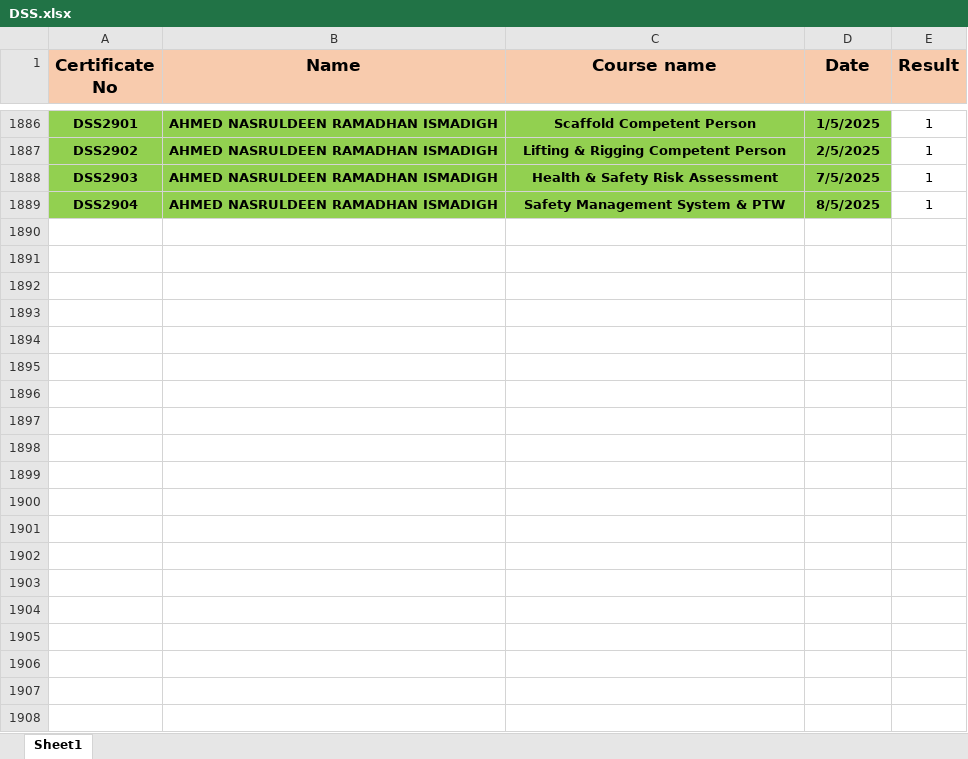
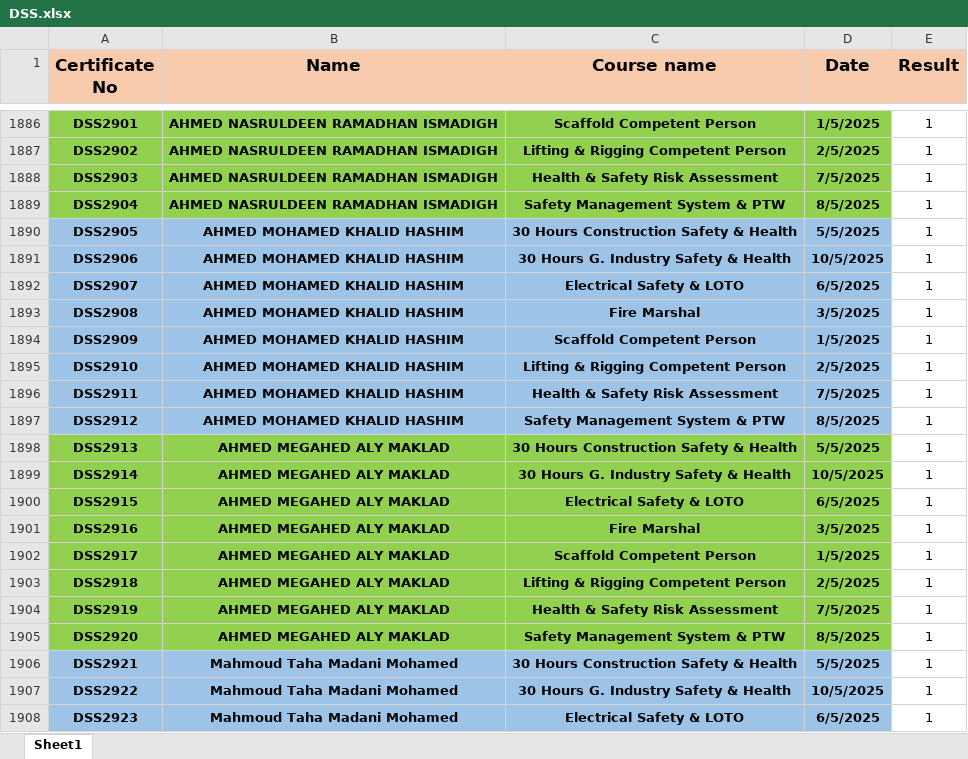
Before and after one commit to samym530-glitch/DSS_2025, an Excel workbook: DSS.xlsx, sheet Sheet1, drawn as a sheet; only a part is shown, gaps mark what is left out; values as stored, in another font and other column widths than the file's, no borders; the diff covers the shown part only; the diff names each change by its address in the sheet, - before the commit and + after, or states it on an @@ line.

Commit message:
Add files via upload

```diff
--- a/DSS.xlsx (sheet Sheet1)
+++ b/DSS.xlsx (sheet Sheet1)
+row 1890: DSS2905 | AHMED MOHAMED KHALID HASHIM | 30 Hours Construction Safety & Health | 5/5/2025 | 1
+row 1891: DSS2906 | AHMED MOHAMED KHALID HASHIM | 30 Hours G. Industry Safety & Health | 10/5/2025 | 1
+row 1892: DSS2907 | AHMED MOHAMED KHALID HASHIM | Electrical Safety & LOTO | 6/5/2025 | 1
+row 1893: DSS2908 | AHMED MOHAMED KHALID HASHIM | Fire Marshal | 3/5/2025 | 1
+row 1894: DSS2909 | AHMED MOHAMED KHALID HASHIM | Scaffold Competent Person | 1/5/2025 | 1
+row 1895: DSS2910 | AHMED MOHAMED KHALID HASHIM | Lifting & Rigging Competent Person | 2/5/2025 | 1
+row 1896: DSS2911 | AHMED MOHAMED KHALID HASHIM | Health & Safety Risk Assessment | 7/5/2025 | 1
+row 1897: DSS2912 | AHMED MOHAMED KHALID HASHIM | Safety Management System & PTW | 8/5/2025 | 1
+row 1898: DSS2913 | AHMED MEGAHED ALY MAKLAD | 30 Hours Construction Safety & Health | 5/5/2025 | 1
+row 1899: DSS2914 | AHMED MEGAHED ALY MAKLAD | 30 Hours G. Industry Safety & Health | 10/5/2025 | 1
+row 1900: DSS2915 | AHMED MEGAHED ALY MAKLAD | Electrical Safety & LOTO | 6/5/2025 | 1
+row 1901: DSS2916 | AHMED MEGAHED ALY MAKLAD | Fire Marshal | 3/5/2025 | 1
+row 1902: DSS2917 | AHMED MEGAHED ALY MAKLAD | Scaffold Competent Person | 1/5/2025 | 1
+row 1903: DSS2918 | AHMED MEGAHED ALY MAKLAD | Lifting & Rigging Competent Person | 2/5/2025 | 1
+row 1904: DSS2919 | AHMED MEGAHED ALY MAKLAD | Health & Safety Risk Assessment | 7/5/2025 | 1
+row 1905: DSS2920 | AHMED MEGAHED ALY MAKLAD | Safety Management System & PTW | 8/5/2025 | 1
+row 1906: DSS2921 | Mahmoud Taha Madani Mohamed | 30 Hours Construction Safety & Health | 5/5/2025 | 1
+row 1907: DSS2922 | Mahmoud Taha Madani Mohamed | 30 Hours G. Industry Safety & Health | 10/5/2025 | 1
+row 1908: DSS2923 | Mahmoud Taha Madani Mohamed | Electrical Safety & LOTO | 6/5/2025 | 1
```
Also changed, not shown: 48 added rows and cell formats elsewhere in this sheet.
